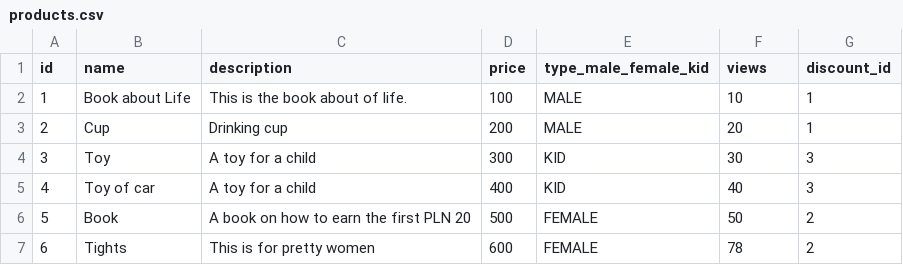
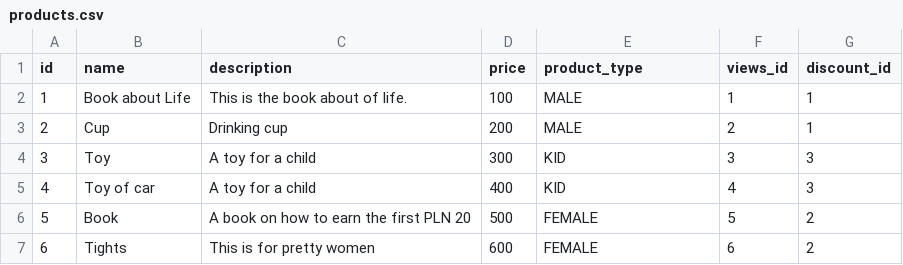
Before and after one commit to Gliwson/e1s, a CSV file: src/main/resources/db/changelog/data/products.csv, drawn as a sheet.

Commit message:
added views

```diff
--- a/src/main/resources/db/changelog/data/products.csv
+++ b/src/main/resources/db/changelog/data/products.csv
@@ -1,7 +1,7 @@
-id;name;description;price;type_male_female_kid;views;discount_id
-1;Book about Life;This is the book about of life.;100;MALE;10;1
-2;Cup;Drinking cup;200;MALE;20;1
-3;Toy;A toy for a child;300;KID;30;3
-4;Toy of car;A toy for a child;400;KID;40;3
-5;Book;A book on how to earn the first PLN 20;500;FEMALE;50;2
-6;Tights;This is for pretty women;600;FEMALE;78;2
+id;name;description;price;product_type;views_id;discount_id
+1;Book about Life;This is the book about of life.;100;MALE;1;1
+2;Cup;Drinking cup;200;MALE;2;1
+3;Toy;A toy for a child;300;KID;3;3
+4;Toy of car;A toy for a child;400;KID;4;3
+5;Book;A book on how to earn the first PLN 20;500;FEMALE;5;2
+6;Tights;This is for pretty women;600;FEMALE;6;2
```
Also changed, not shown: 22 other files.
